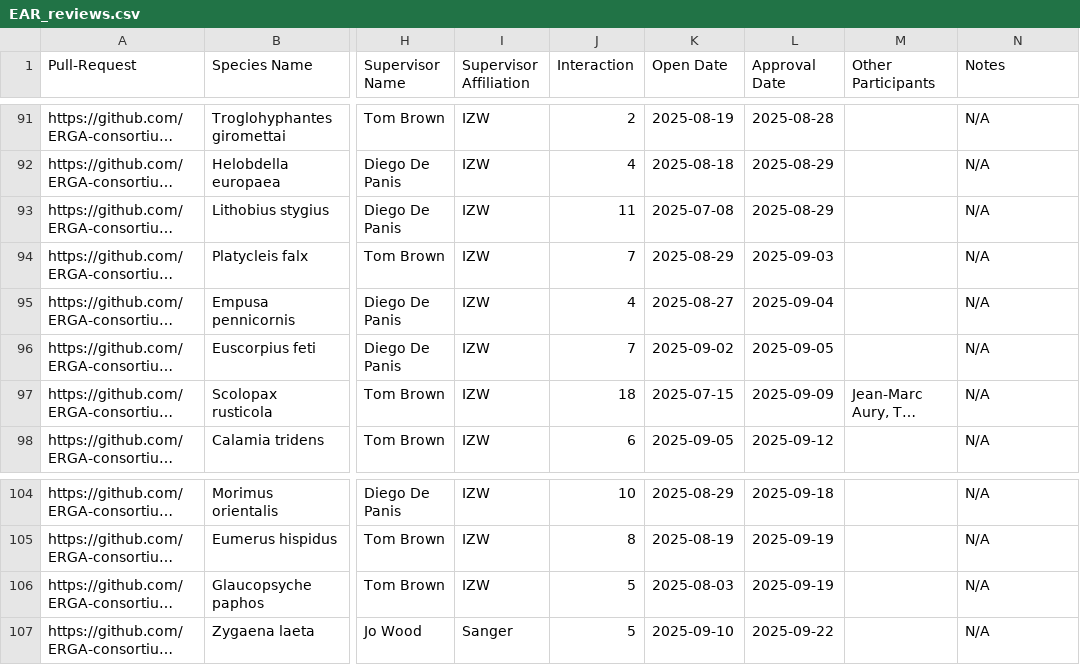
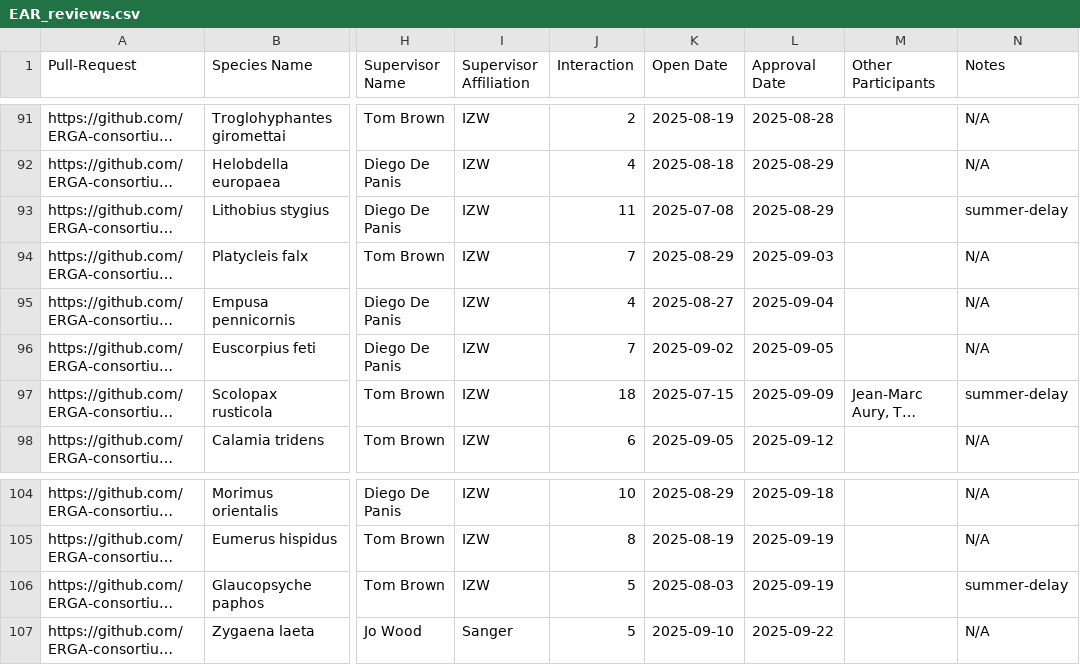
Before and after one commit to ERGA-consortium/EARs, a CSV file: rev/EAR_reviews.csv, drawn as a sheet; only a part is shown, gaps mark what is left out; long unchanged cells end in …; the diff names each change by its address in the sheet, - before the commit and + after, or states it on an @@ line.

Commit message:
Change status to 'summer-delay' for specific entries
Updated the status of several entries to 'summer-delay'.

```diff
--- a/rev/EAR_reviews.csv
+++ b/rev/EAR_reviews.csv
-N93 (Notes): N/A
+N93 (Notes): summer-delay
-N97 (Notes): N/A
+N97 (Notes): summer-delay
-N106 (Notes): N/A
+N106 (Notes): summer-delay
```
